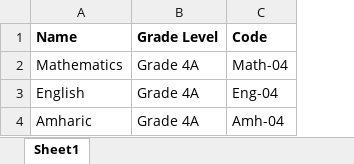
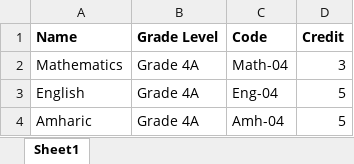
Before and after one commit to GebrekidanM/Academic-result-management, an Excel workbook: client/public/subject-template.xlsx, sheet Sheet1, drawn as a sheet; values as stored, in another font and other column widths than the file's, no borders; the diff names each change by its address in the sheet, - before the commit and + after, or states it on an @@ line.

```diff
--- a/client/public/subject-template.xlsx (sheet Sheet1)
+++ b/client/public/subject-template.xlsx (sheet Sheet1)
+column D (Credit), rows 2-4: 3 | 5 | 5
```
Also changed, not shown: 9 other files.
